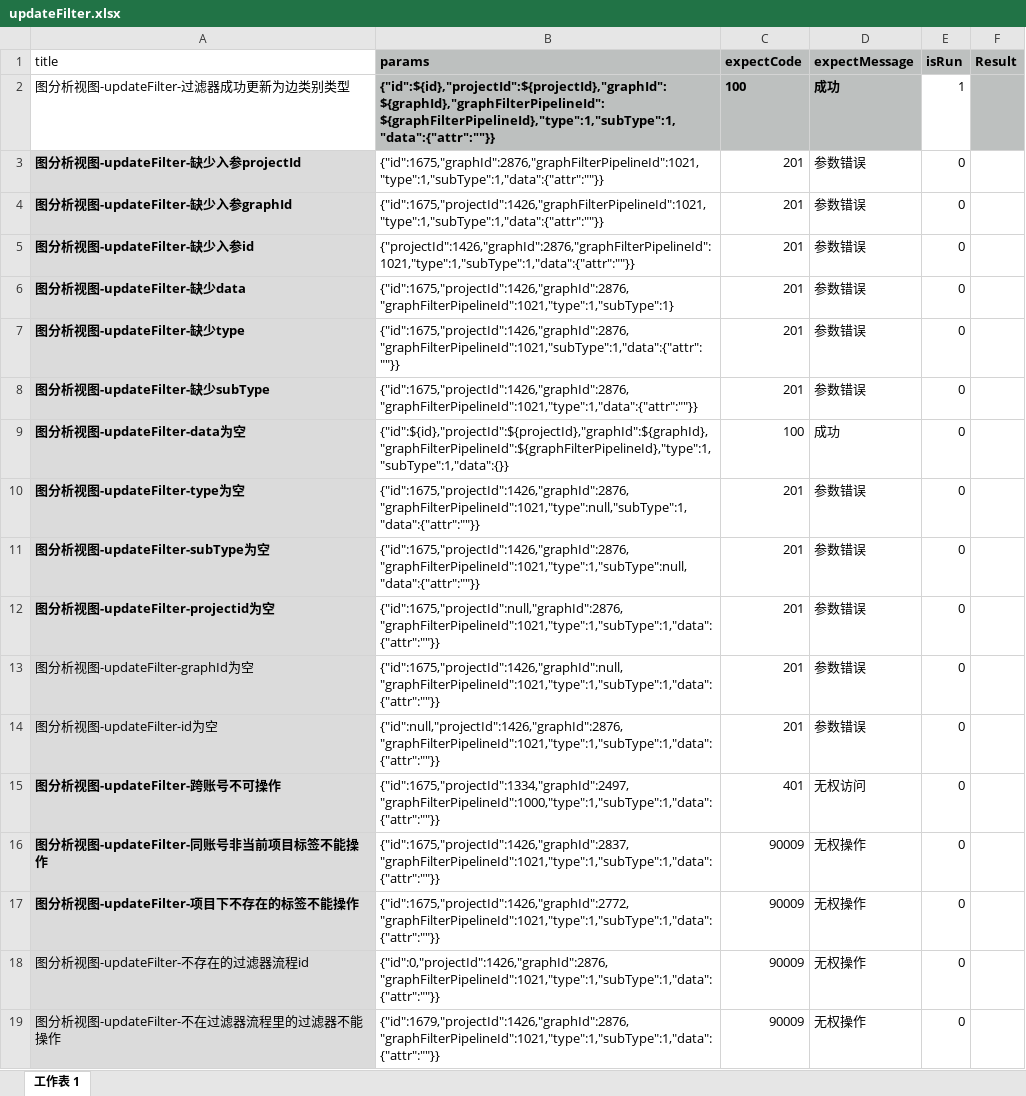
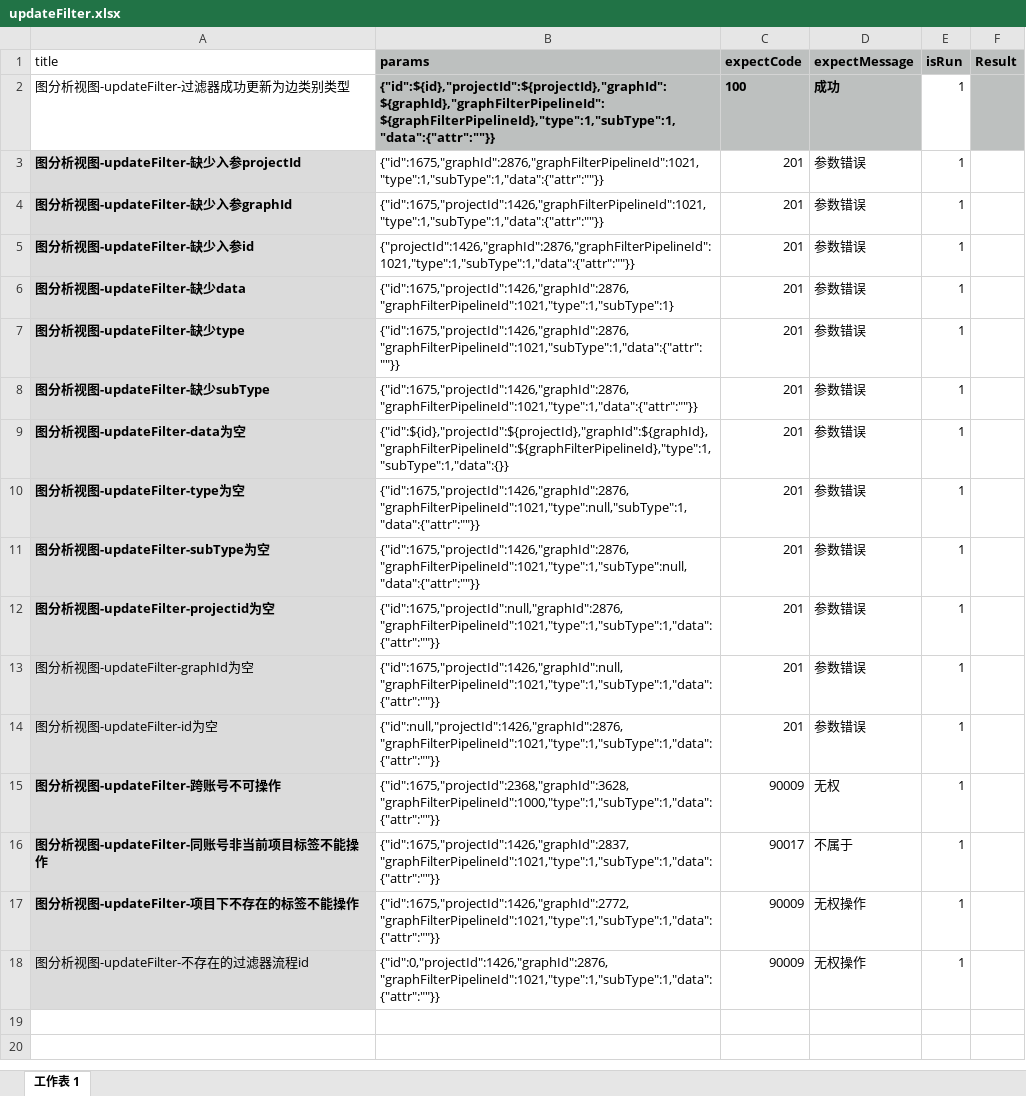
Before and after one commit to yangjuanjuan/serverTest4zj, an Excel workbook: src/main/resources/data/updateFilter.xlsx, sheet 工作表 1, drawn as a sheet; values as stored, in another font and other column widths than the file's, no borders; the diff names each change by its address in the sheet, - before the commit and + after, or states it on an @@ line.

```diff
--- a/src/main/resources/data/updateFilter.xlsx (sheet 工作表 1)
+++ b/src/main/resources/data/updateFilter.xlsx (sheet 工作表 1)
-E3:E18 (isRun): 0
+E3:E18 (isRun): 1
-C9 (expectCode): 100
+C9 (expectCode): 201
-D9 (expectMessage): 成功
+D9 (expectMessage): 参数错误
-B15 (params): {"id":1675,"projectId":1334,"graphId":2497,"graphFilterPipelineId":1000,"type":1,"subType":1,"data":{"attr":""}}
+B15 (params): {"id":1675,"projectId":2368,"graphId":3628,"graphFilterPipelineId":1000,"type":1,"subType":1,"data":{"attr":""}}
-C15 (expectCode): 401
+C15 (expectCode): 90009
-D15 (expectMessage): 无权访问
+D15 (expectMessage): 无权
-C16 (expectCode): 90009
+C16 (expectCode): 90017
-D16 (expectMessage): 无权操作
+D16 (expectMessage): 不属于
-row 19: 图分析视图-updateFilter-不在过滤器流程里的过滤器不能操作 | {"id":1679,"projectId":1426,"graphId":2876,"graphFilterPipelineId":1021,"type":1,"subType":1,"data":{"attr":""}} | 90009 | 无权操作 | 0
```
Also changed, not shown: src/main/resources/data/batchUpdate.xlsx, src/main/resources/data/queryAvailableCategory.xlsx, 40 other files.
